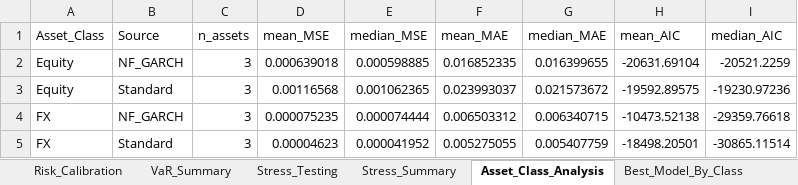
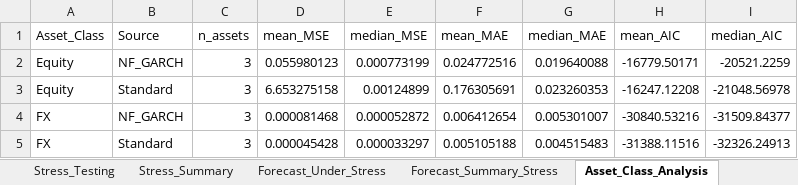
Before and after one commit to AbdullahHassan176/NFGARCH, an Excel workbook: results/consolidated/Final_Dashboard.xlsx, sheet Asset_Class_Analysis, drawn as a sheet; values as stored, in another font and other column widths than the file's, no borders; the diff names each change by its address in the sheet, - before the commit and + after, or states it on an @@ line.

```diff
--- a/results/consolidated/Final_Dashboard.xlsx (sheet Asset_Class_Analysis)
+++ b/results/consolidated/Final_Dashboard.xlsx (sheet Asset_Class_Analysis)
+sheet tab: Forecast_Under_Stress
+sheet tab: Forecast_Summary_Stress
-D2 (mean_MSE): 0.000639018
+D2 (mean_MSE): 0.055980123
-E2 (median_MSE): 0.000598885
+E2 (median_MSE): 0.000773199
-F2 (mean_MAE): 0.016852335
+F2 (mean_MAE): 0.024772516
-G2 (median_MAE): 0.016399655
+G2 (median_MAE): 0.019640088
-H2 (mean_AIC): -20631.69104
+H2 (mean_AIC): -16779.50171
-D3 (mean_MSE): 0.00116568
+D3 (mean_MSE): 6.653275158
-E3 (median_MSE): 0.001062365
+E3 (median_MSE): 0.00124899
-F3 (mean_MAE): 0.023993037
+F3 (mean_MAE): 0.176305691
-G3 (median_MAE): 0.021573672
+G3 (median_MAE): 0.023260353
-H3 (mean_AIC): -19592.89575
+H3 (mean_AIC): -16247.12208
-I3 (median_AIC): -19230.97236
+I3 (median_AIC): -21048.56978
-D4 (mean_MSE): 0.000075235
+D4 (mean_MSE): 0.000081468
-E4 (median_MSE): 0.000074444
+E4 (median_MSE): 0.000052872
-F4 (mean_MAE): 0.006503312
+F4 (mean_MAE): 0.006412654
-G4 (median_MAE): 0.006340715
+G4 (median_MAE): 0.005301007
-H4 (mean_AIC): -10473.52138
+H4 (mean_AIC): -30840.53216
-I4 (median_AIC): -29359.76618
+I4 (median_AIC): -31509.84377
-D5 (mean_MSE): 0.00004623
+D5 (mean_MSE): 0.000045428
-E5 (median_MSE): 0.000041952
+E5 (median_MSE): 0.000033297
-F5 (mean_MAE): 0.005275055
+F5 (mean_MAE): 0.005105188
-G5 (median_MAE): 0.005407759
+G5 (median_MAE): 0.004515483
-H5 (mean_AIC): -18498.20501
+H5 (mean_AIC): -31388.11516
-I5 (median_AIC): -30865.11514
+I5 (median_AIC): -32326.24913
```
Also changed, not shown: sheet Detailed_TS_CV_Results, sheet Detailed_Chrono_Results, sheet Asset_Analysis, sheet Model_Comparison, sheet Performance_Chrono, sheet Performance_TS_CV, 2 more sheets, other sheet tabs, results/consolidated/NF_GARCH_Results_manual.xlsx, results/consolidated/NF_vs_Standard_GARCH_Comparison.xlsx, 21 other files.
